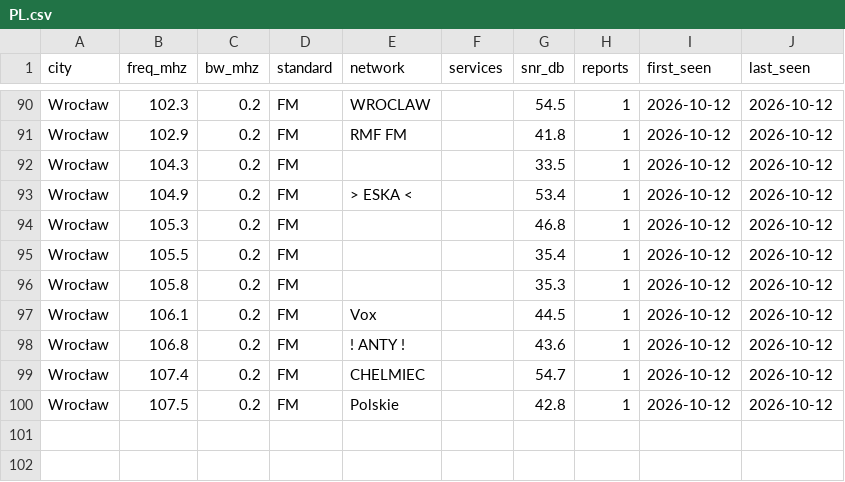
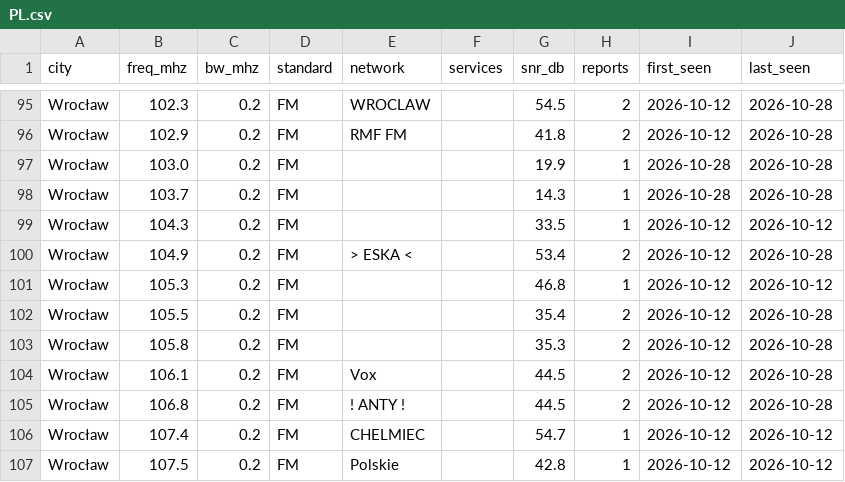
Before and after one commit to adswill/OnAir-channels, a CSV file: fm/PL.csv, drawn as a sheet; only a part is shown, gaps mark what is left out; addresses are those after the commit; the diff covers the shown part only; the diff names each change by its address in the sheet, - before the commit and + after, or states it on an @@ line.

```diff
--- a/fm/PL.csv
+++ b/fm/PL.csv
-H95:H96 (reports): 1
+H95:H96 (reports): 2
-J95:J96 (last_seen): 2026-10-12
+J95:J96 (last_seen): 2026-10-28
+row 97: Wrocław | 103.0 | 0.2 | FM |  |  | 19.9 | 1 | 2026-10-28 | 2026-10-28
+row 98: Wrocław | 103.7 | 0.2 | FM |  |  | 14.3 | 1 | 2026-10-28 | 2026-10-28
-H100 (reports): 1
+H100 (reports): 2
-J100 (last_seen): 2026-10-12
+J100 (last_seen): 2026-10-28
-H102:H105 (reports): 1
+H102:H105 (reports): 2
-J102:J105 (last_seen): 2026-10-12
+J102:J105 (last_seen): 2026-10-28
-G105 (snr_db): 43.6
+G105 (snr_db): 44.5
```
Also changed, not shown: 5 added rows and 39 edited cells elsewhere in this file.
